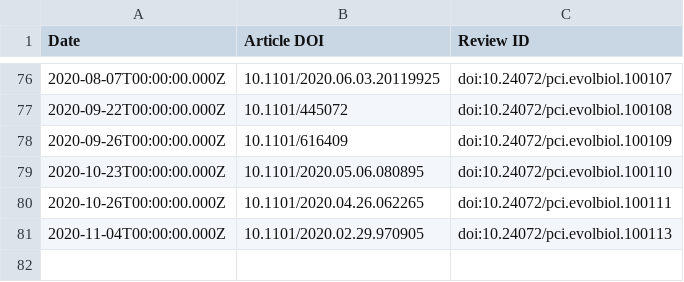
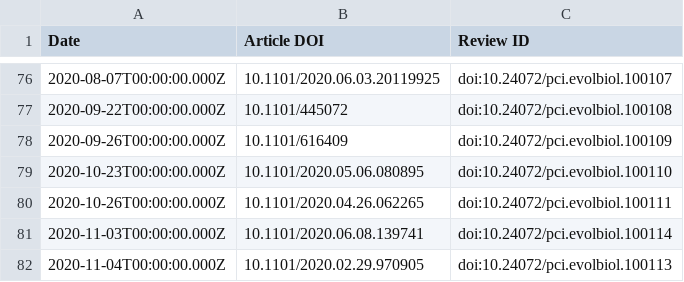
Before and after one commit to sciety/sciety, a CSV file: data/reviews/19b7464a-edbe-42e8-b7cc-04d1eb1f7332.csv, drawn as a sheet; only a part is shown, gaps mark what is left out; the diff names each change by its address in the sheet, - before the commit and + after, or states it on an @@ line.

```diff
--- a/data/reviews/19b7464a-edbe-42e8-b7cc-04d1eb1f7332.csv
+++ b/data/reviews/19b7464a-edbe-42e8-b7cc-04d1eb1f7332.csv
+row 81: 2020-11-03T00:00:00.000Z | 10.1101/2020.06.08.139741 | doi:10.24072/pci.evolbiol.100114
```
Also changed, not shown: data/endorsements/19b7464a-edbe-42e8-b7cc-04d1eb1f7332.csv, data/reviews/b560187e-f2fb-4ff9-a861-a204f3fc0fb0.csv.
